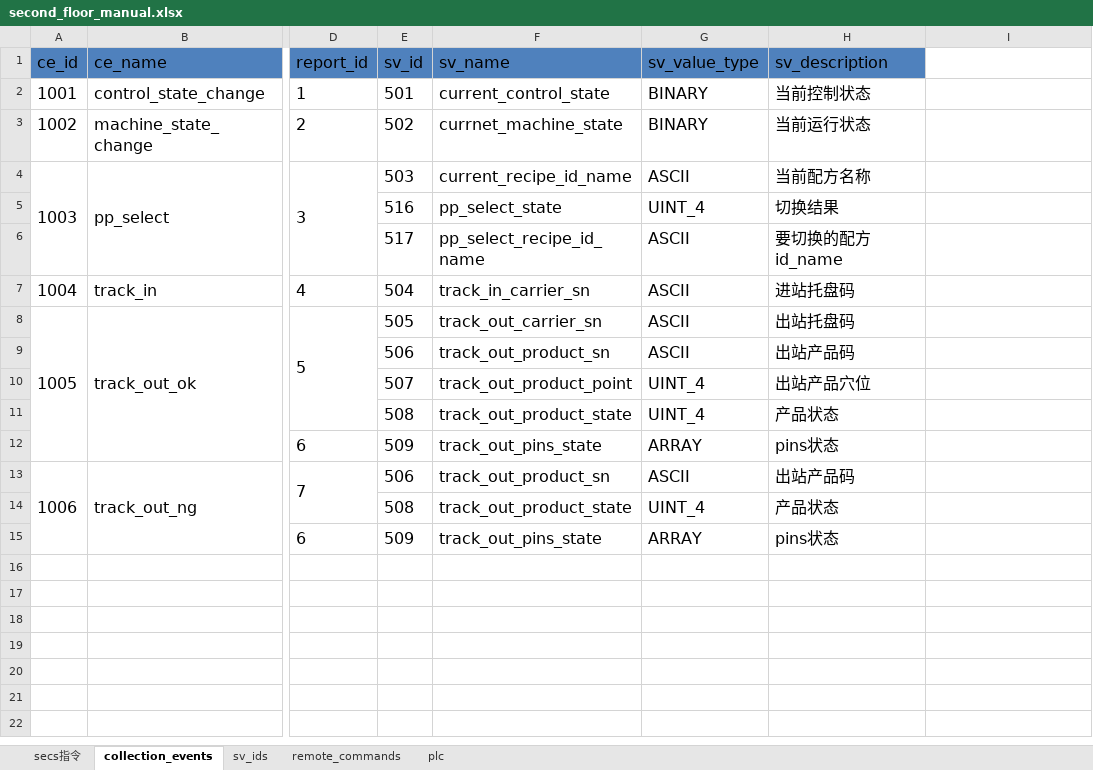
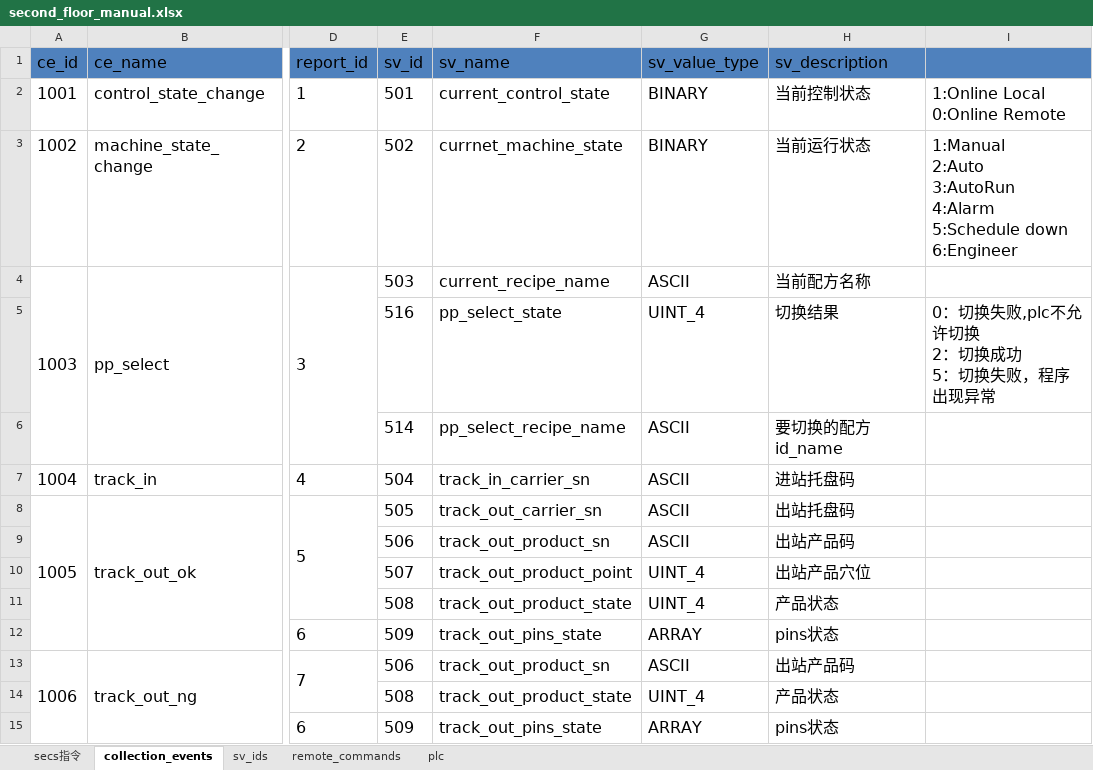
Before and after one commit to ChangYuan-Semiconductor-Equipment/equipment_cyg, an Excel workbook: equipment_cyg/product/zhong_che_zhu_zhou/second_floor/second_floor_manual.xlsx, sheet collection_events, drawn as a sheet; only a part is shown, gaps mark what is left out; values as stored, in another font and other column widths than the file's, no borders; ↵ is a line break in a cell; the diff names each change by its address in the sheet, - before the commit and + after, or states it on an @@ line.

```diff
--- a/equipment_cyg/product/zhong_che_zhu_zhou/second_floor/second_floor_manual.xlsx (sheet collection_events)
+++ b/equipment_cyg/product/zhong_che_zhu_zhou/second_floor/second_floor_manual.xlsx (sheet collection_events)
-I1 fill: none
+I1 fill: #4F81BD
-I2: (empty)
+I2: 1:Online Local ↵ 0:Online Remote
-I3: (empty)
+I3: 1:Manual ↵ 2:Auto ↵ 3:AutoRun ↵ 4:Alarm ↵ 5:Schedule down ↵ 6:Engineer
-F4 (sv_name): current_recipe_id_name
+F4 (sv_name): current_recipe_name
-I5: (empty)
+I5: 0：切换失败,plc不允许切换 ↵ 2：切换成功 ↵ 5：切换失败，程序出现异常
-E6 (sv_id): 517
+E6 (sv_id): 514
-F6 (sv_name): pp_select_recipe_id_name
+F6 (sv_name): pp_select_recipe_name
```
Also changed, not shown: sheet plc, sheet sv_ids, sheet remote_commands, sheet secs指令, formulas that keep their value, charts or pictures, equipment_cyg/product/semikron/semikron_manual.xlsx, equipment_cyg/product/sputter/sputter_manual.xlsx, 38 other files.
